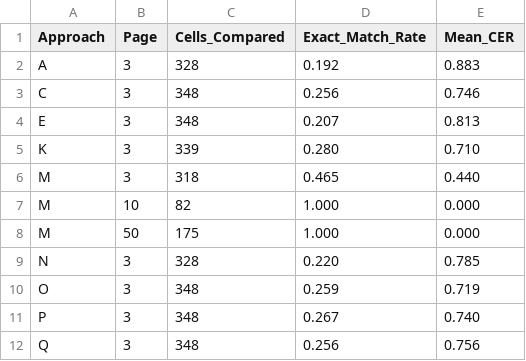
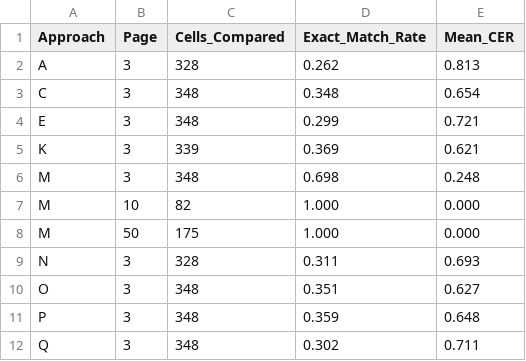
Before and after one commit to sinairusinek/Hadita, a CSV file: comparison_scores.csv, drawn as a sheet.

```diff
--- a/comparison_scores.csv
+++ b/comparison_scores.csv
@@ -1,12 +1,12 @@
 Approach,Page,Cells_Compared,Exact_Match_Rate,Mean_CER
-A,3,328,0.192,0.883
-C,3,348,0.256,0.746
-E,3,348,0.207,0.813
-K,3,339,0.280,0.710
-M,3,318,0.465,0.440
+A,3,328,0.262,0.813
+C,3,348,0.348,0.654
+E,3,348,0.299,0.721
+K,3,339,0.369,0.621
+M,3,348,0.698,0.248
 M,10,82,1.000,0.000
 M,50,175,1.000,0.000
-N,3,328,0.220,0.785
-O,3,348,0.259,0.719
-P,3,348,0.267,0.740
-Q,3,348,0.256,0.756
+N,3,328,0.311,0.693
+O,3,348,0.351,0.627
+P,3,348,0.359,0.648
+Q,3,348,0.302,0.711
```
Also changed, not shown: comparison_page3.csv, 1 other file.
